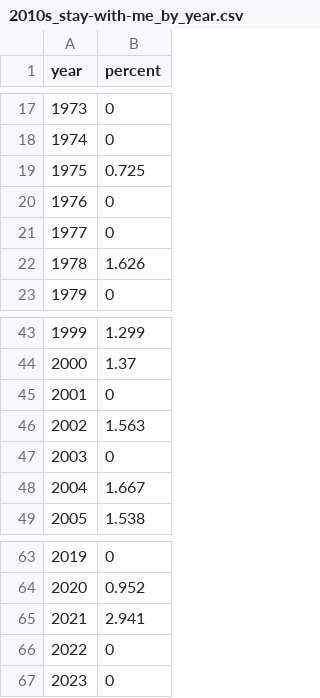
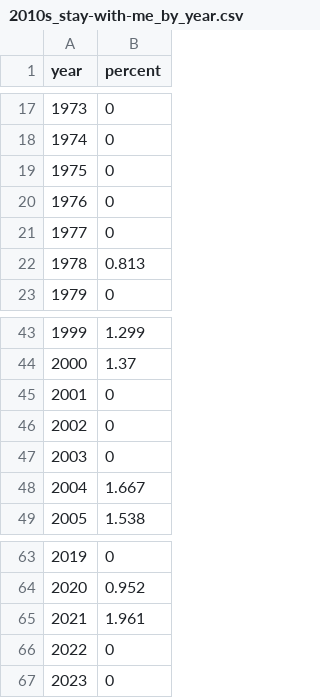
Before and after one commit to the-pudding/harmony, a CSV file: src/data/charts/2010s_stay-with-me_by_year.csv, drawn as a sheet; only a part is shown, gaps mark what is left out.

```diff
--- a/src/data/charts/2010s_stay-with-me_by_year.csv
+++ b/src/data/charts/2010s_stay-with-me_by_year.csv
@@ -18,6 +18,6 @@ year,percent
 1974,0
-1975,0.725
+1975,0
 1976,0
 1977,0
-1978,1.626
+1978,0.813
 1979,0
@@ -45,3 +45,3 @@ year,percent
 2001,0
-2002,1.563
+2002,0
 2003,0
@@ -64,3 +64,3 @@ year,percent
 2020,0.952
-2021,2.941
+2021,1.961
 2022,0
```
Also changed, not shown: src/data/charts/chord-shares.csv, src/data/charts/top-progressions.csv, 23 other files.
